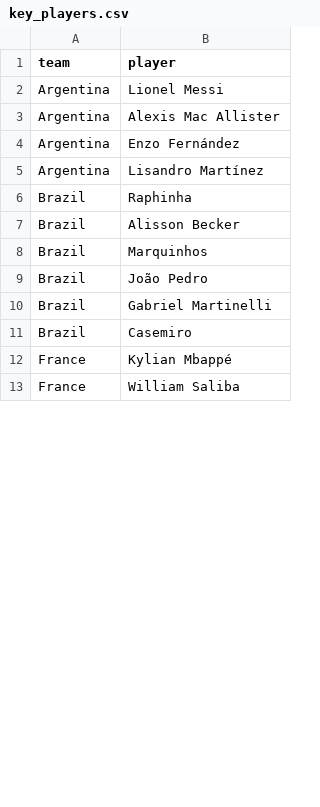
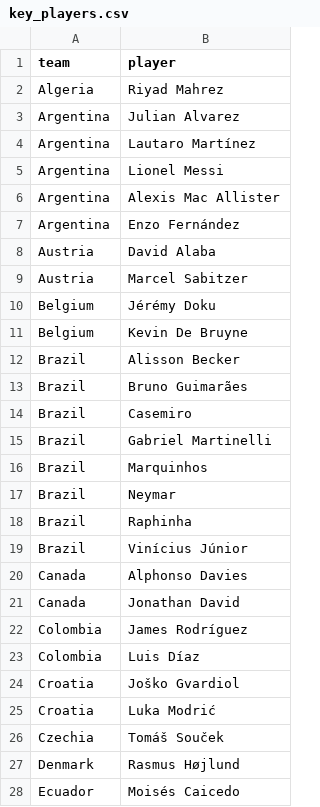
Before and after one commit to Adriano-Perez/worldcup-2026-sim, a CSV file: data/key_players.csv, drawn as a sheet; only a part is shown; the shorter side is filled out with more unchanged rows; the diff covers the shown part only.

```diff
--- a/data/key_players.csv
+++ b/data/key_players.csv
@@ -1 +1,4 @@
 team,player
+Algeria,Riyad Mahrez
+Argentina,Julian Alvarez
+Argentina,Lautaro Martínez
@@ -5 +8,10 @@ Argentina, Enzo Fernández
-Argentina, Lisandro Martínez
+Austria,David Alaba
+Austria,Marcel Sabitzer
+Belgium,Jérémy Doku
+Belgium,Kevin De Bruyne
+Brazil,Alisson Becker
+Brazil,Bruno Guimarães
+Brazil,Casemiro
+Brazil,Gabriel Martinelli
+Brazil,Marquinhos
+Brazil,Neymar
@@ -7,5 +19,10 @@ Brazil, Raphinha
-Brazil, Alisson Becker
-Brazil, Marquinhos
-Brazil, João Pedro
-Brazil, Gabriel Martinelli
-Brazil, Casemiro
+Brazil,Vinícius Júnior
+Canada,Alphonso Davies
+Canada,Jonathan David
+Colombia,James Rodríguez
+Colombia,Luis Díaz
+Croatia,Joško Gvardiol
+Croatia,Luka Modrić
+Czechia,Tomáš Souček
+Denmark,Rasmus Højlund
+Ecuador,Moisés Caicedo
```
Also changed, not shown: 29 added rows, 5 removed rows, 36 moved rows and 1 edited cell elsewhere in this file, 8 other files.
